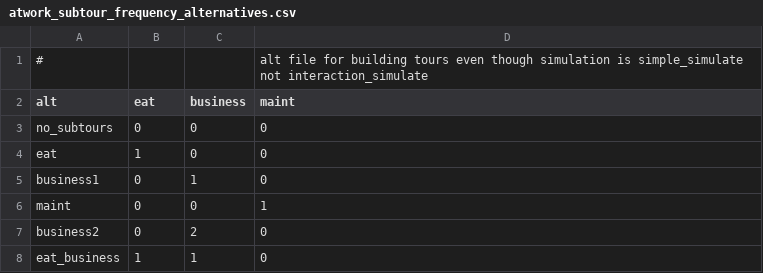
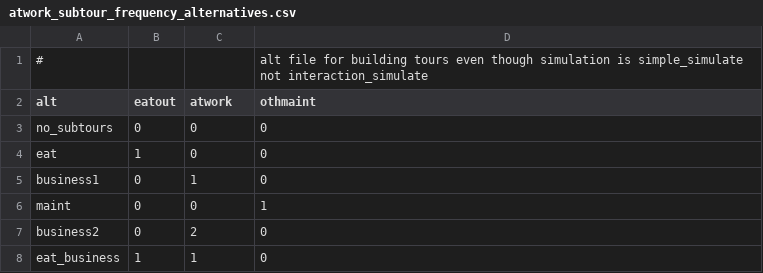
Before and after one commit to LBNL-UCB-STI/activitysim-configs-seattle, a CSV file: configs_extended/atwork_subtour_frequency_alternatives.csv, drawn as a sheet.

```diff
--- a/configs_extended/atwork_subtour_frequency_alternatives.csv
+++ b/configs_extended/atwork_subtour_frequency_alternatives.csv
@@ -1,3 +1,3 @@
 #,,,alt file for building tours even though simulation is simple_simulate not interaction_simulate
-alt,eat,business,maint
+alt,eatout,atwork,othmaint
 no_subtours,0,0,0
```
Also changed, not shown: 1 other file.
